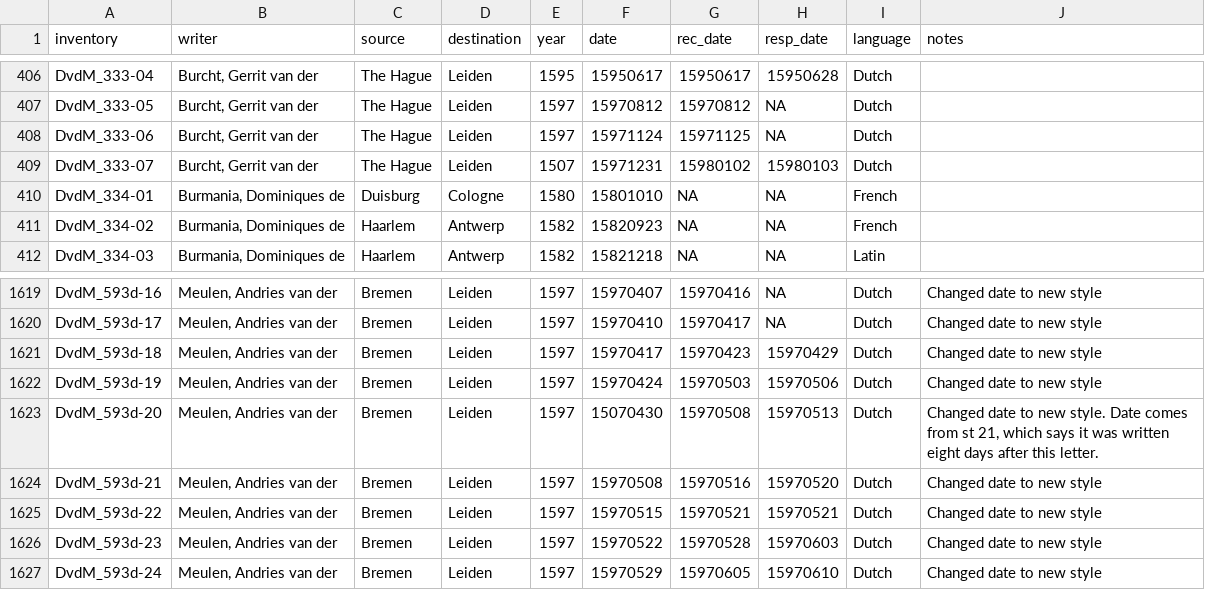
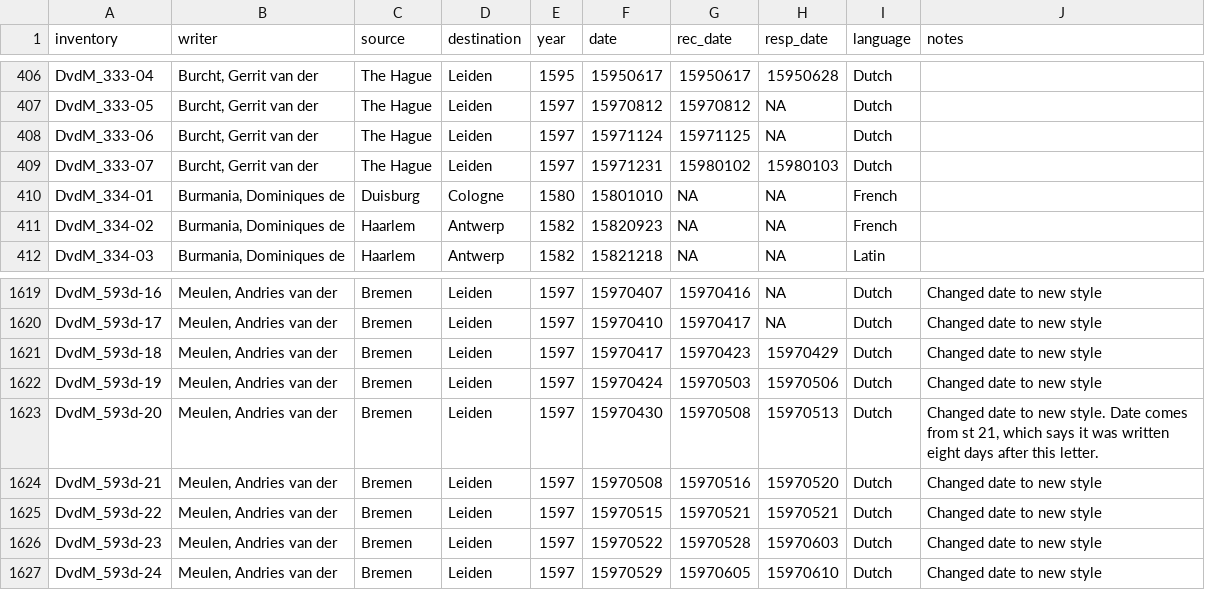
Before and after one commit to jessesadler/dvdm-correspondence, a CSV file: data-raw/letters.csv, drawn as a sheet; only a part is shown, gaps mark what is left out.

Commit message:
Fix dates in data

```diff
--- a/data-raw/letters.csv
+++ b/data-raw/letters.csv
@@ -408,3 +408,3 @@ DvdM_333-05,"Burcht, Gerrit van der",The Hague,Leiden,1597,15970812,15970812,NA,
 DvdM_333-06,"Burcht, Gerrit van der",The Hague,Leiden,1597,15971124,15971125,NA,Dutch,
-DvdM_333-07,"Burcht, Gerrit van der",The Hague,Leiden,1507,15971231,15980102,15980103,Dutch,
+DvdM_333-07,"Burcht, Gerrit van der",The Hague,Leiden,1597,15971231,15980102,15980103,Dutch,
 DvdM_334-01,"Burmania, Dominiques de",Duisburg,Cologne,1580,15801010,NA,NA,French,
@@ -1622,3 +1622,3 @@ DvdM_593d-18,"Meulen, Andries van der",Bremen,Leiden,1597,15970417,15970423,1597
 DvdM_593d-19,"Meulen, Andries van der",Bremen,Leiden,1597,15970424,15970503,15970506,Dutch,Changed date to new style
-DvdM_593d-20,"Meulen, Andries van der",Bremen,Leiden,1597,15070430,15970508,15970513,Dutch,"Changed date to new style. Date comes from st 21, which says it was written eight days after this letter."
+DvdM_593d-20,"Meulen, Andries van der",Bremen,Leiden,1597,15970430,15970508,15970513,Dutch,"Changed date to new style. Date comes from st 21, which says it was written eight days after this letter."
 DvdM_593d-21,"Meulen, Andries van der",Bremen,Leiden,1597,15970508,15970516,15970520,Dutch,Changed date to new style
```
